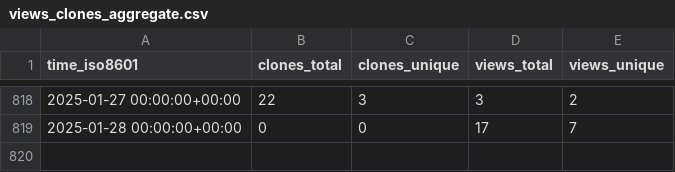
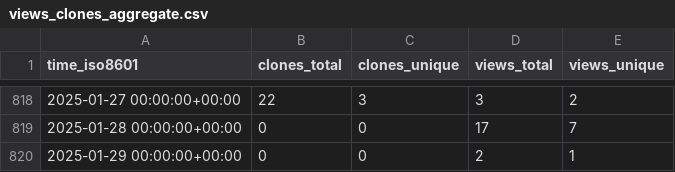
Before and after one commit to vhive-serverless/vhive.github.io, a CSV file: vhive-serverless/vSwarm-u/ghrs-data/views_clones_aggregate.csv, drawn as a sheet; only a part is shown, gaps mark what is left out.

```diff
--- a/vhive-serverless/vSwarm-u/ghrs-data/views_clones_aggregate.csv
+++ b/vhive-serverless/vSwarm-u/ghrs-data/views_clones_aggregate.csv
@@ -819 +819,2 @@ time_iso8601,clones_total,clones_unique,views_total,views_unique
 2025-01-28 00:00:00+00:00,0,0,17,7
+2025-01-29 00:00:00+00:00,0,0,2,1
```
Also changed, not shown: 1 other file.
